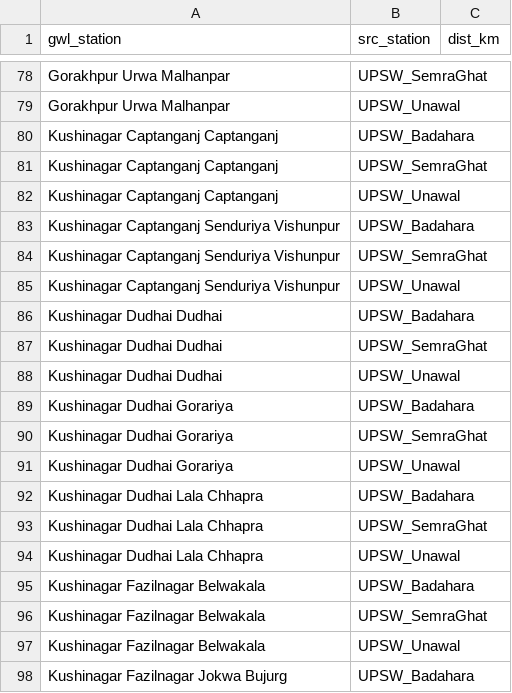
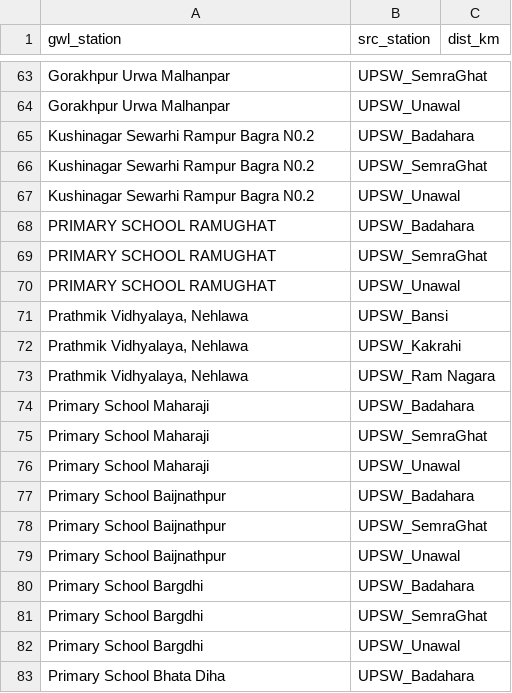
Before and after one commit to JellyFishJuggler/AQUIS, a CSV file: ml/data/meta/assoc_river_level.csv, drawn as a sheet; only a part is shown, gaps mark what is left out; the shorter side is filled out with more unchanged rows; the diff covers the shown part only; the diff names each change by its address in the sheet, - before the commit and + after, or states it on an @@ line.

Commit message:
retag(ml): correct district tags for 122 stations, add stale watchlist, retrain pipeline
- name-prefix retag across all districts (common.parquet + selected meta):
  AGRA dropped (0 qualifying), 28->37 selected districts, 600 stations
- 01_select: emit stale-coverage watchlist (stale_watchlist.csv, 660 stations)
- district_retag.csv: reproducible 122-pair audit (name-prefix basis)
- re-ran 02..12 + fleet: retrained xgb/linear/quantiles on corrected districts
- 07_evaluate/_model: clamp q05/q95 to median (quantile crossing at extreme telemetry)
- gate_check baselines updated to retrained values; 8/8 pass; ml tests 21 OK
- CFS (09) skipped: NOAA NCEI unreachable

```diff
--- a/ml/data/meta/assoc_river_level.csv
+++ b/ml/data/meta/assoc_river_level.csv
-row 80: Kushinagar Captanganj Captanganj | UPSW_Badahara
-row 81: Kushinagar Captanganj Captanganj | UPSW_SemraGhat
-row 82: Kushinagar Captanganj Captanganj | UPSW_Unawal
-row 83: Kushinagar Captanganj Senduriya Vishunpur | UPSW_Badahara
-row 84: Kushinagar Captanganj Senduriya Vishunpur | UPSW_SemraGhat
-row 85: Kushinagar Captanganj Senduriya Vishunpur | UPSW_Unawal
-row 86: Kushinagar Dudhai Dudhai | UPSW_Badahara
-row 87: Kushinagar Dudhai Dudhai | UPSW_SemraGhat
-row 88: Kushinagar Dudhai Dudhai | UPSW_Unawal
-row 89: Kushinagar Dudhai Gorariya | UPSW_Badahara
-row 90: Kushinagar Dudhai Gorariya | UPSW_SemraGhat
-row 91: Kushinagar Dudhai Gorariya | UPSW_Unawal
-row 92: Kushinagar Dudhai Lala Chhapra | UPSW_Badahara
-row 93: Kushinagar Dudhai Lala Chhapra | UPSW_SemraGhat
-row 94: Kushinagar Dudhai Lala Chhapra | UPSW_Unawal
-row 95: Kushinagar Fazilnagar Belwakala | UPSW_Badahara
-row 96: Kushinagar Fazilnagar Belwakala | UPSW_SemraGhat
-row 97: Kushinagar Fazilnagar Belwakala | UPSW_Unawal
-row 98: Kushinagar Fazilnagar Jokwa Bujurg | UPSW_Badahara
```
Also changed, not shown: 65 removed rows elsewhere in this file, ml/outputs/eval_by_district.csv, ml/outputs/eval_by_station.csv, 40 other files.
